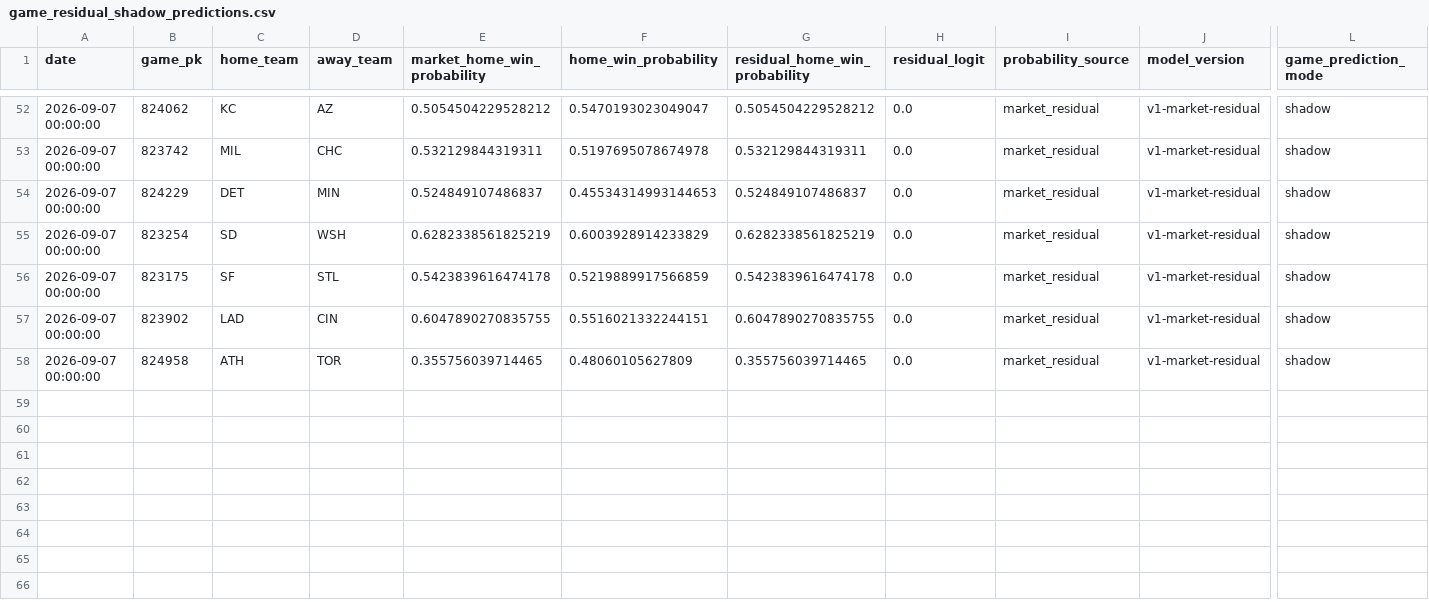
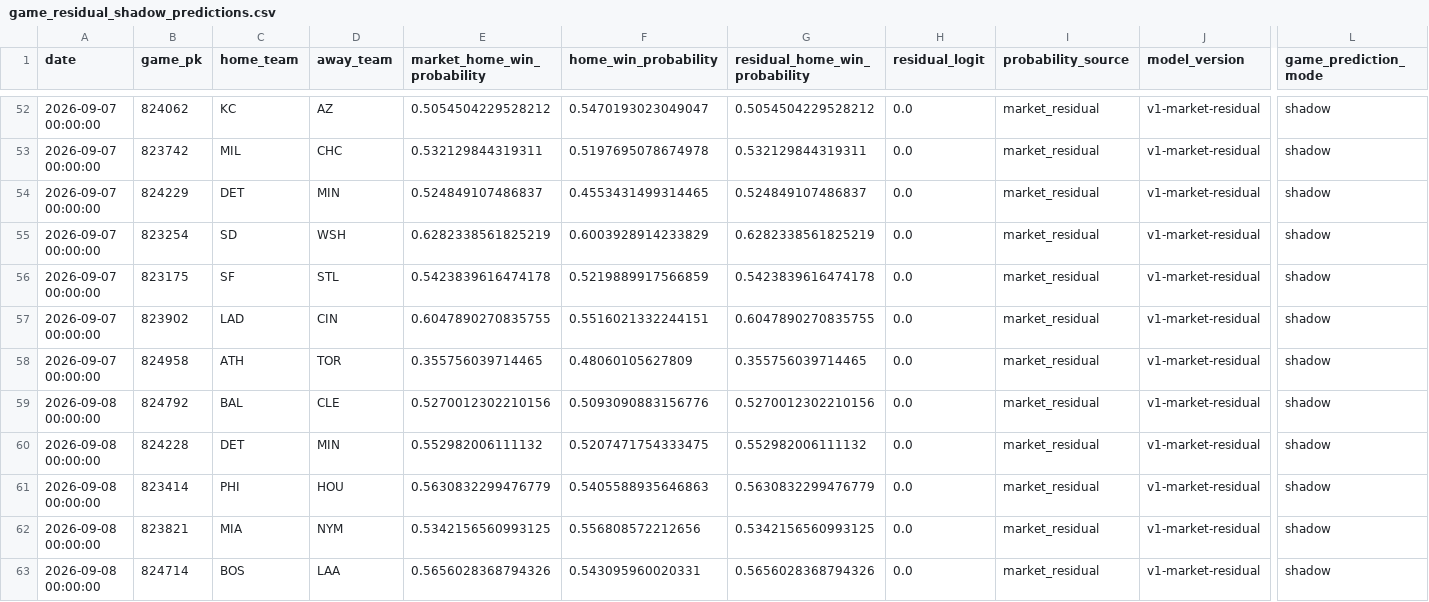
Before and after one commit to 0xyydeca/mlb_metrics, a CSV file: data/predictions/game_residual_shadow_predictions.csv, drawn as a sheet; only a part is shown, gaps mark what is left out; rows hold the shown columns only; the diff covers the shown part only; the diff names each change by its address in the sheet, - before the commit and + after, or states it on an @@ line.

```diff
--- a/data/predictions/game_residual_shadow_predictions.csv
+++ b/data/predictions/game_residual_shadow_predictions.csv
-F54 (home_win_probability): 0.45534314993144653
+F54 (home_win_probability): 0.4553431499314465
+row 59: 2026-09-08 00:00:00 | 824792 | BAL | CLE | 0.5270012302210156 | 0.5093090883156776 | 0.5270012302210156 | 0.0 | market_residual | v1-market-residual | shadow
+row 60: 2026-09-08 00:00:00 | 824228 | DET | MIN | 0.552982006111132 | 0.5207471754333475 | 0.552982006111132 | 0.0 | market_residual | v1-market-residual | shadow
+row 61: 2026-09-08 00:00:00 | 823414 | PHI | HOU | 0.5630832299476779 | 0.5405588935646863 | 0.5630832299476779 | 0.0 | market_residual | v1-market-residual | shadow
+row 62: 2026-09-08 00:00:00 | 823821 | MIA | NYM | 0.5342156560993125 | 0.556808572212656 | 0.5342156560993125 | 0.0 | market_residual | v1-market-residual | shadow
+row 63: 2026-09-08 00:00:00 | 824714 | BOS | LAA | 0.5656028368794326 | 0.543095960020331 | 0.5656028368794326 | 0.0 | market_residual | v1-market-residual | shadow
```
Also changed, not shown: 10 added rows elsewhere in this file, data/predictions/market_odds_snapshots.csv, data/predictions/predictions_audit.csv, 28 other files.
